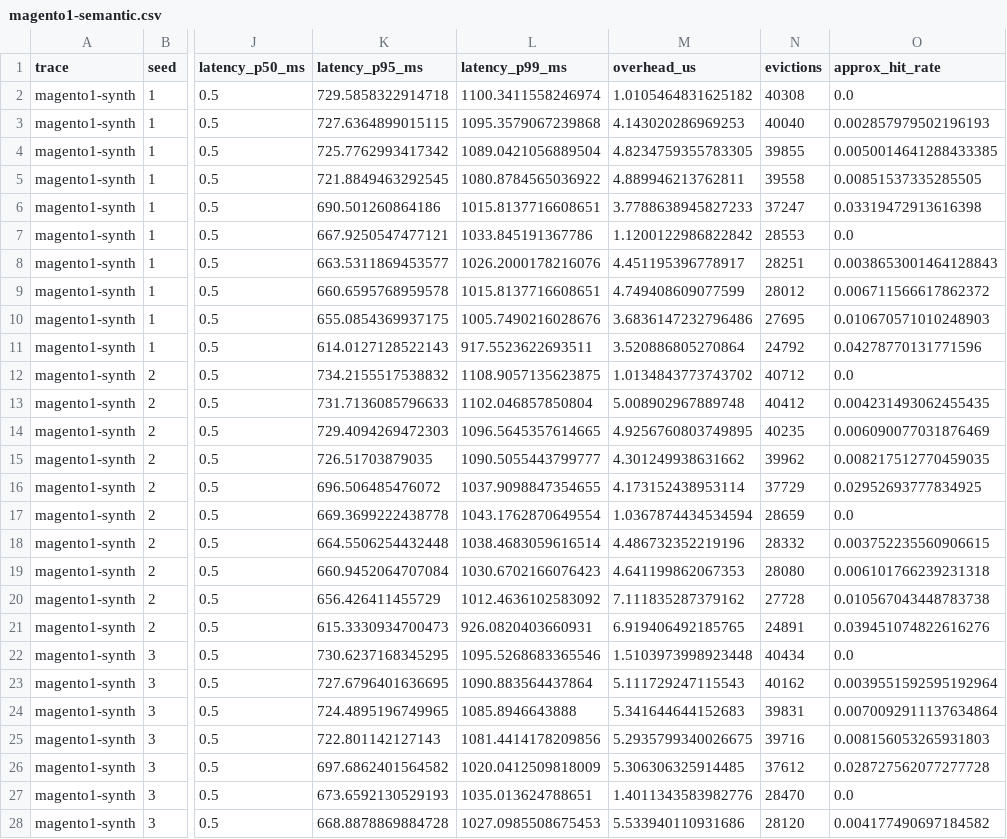
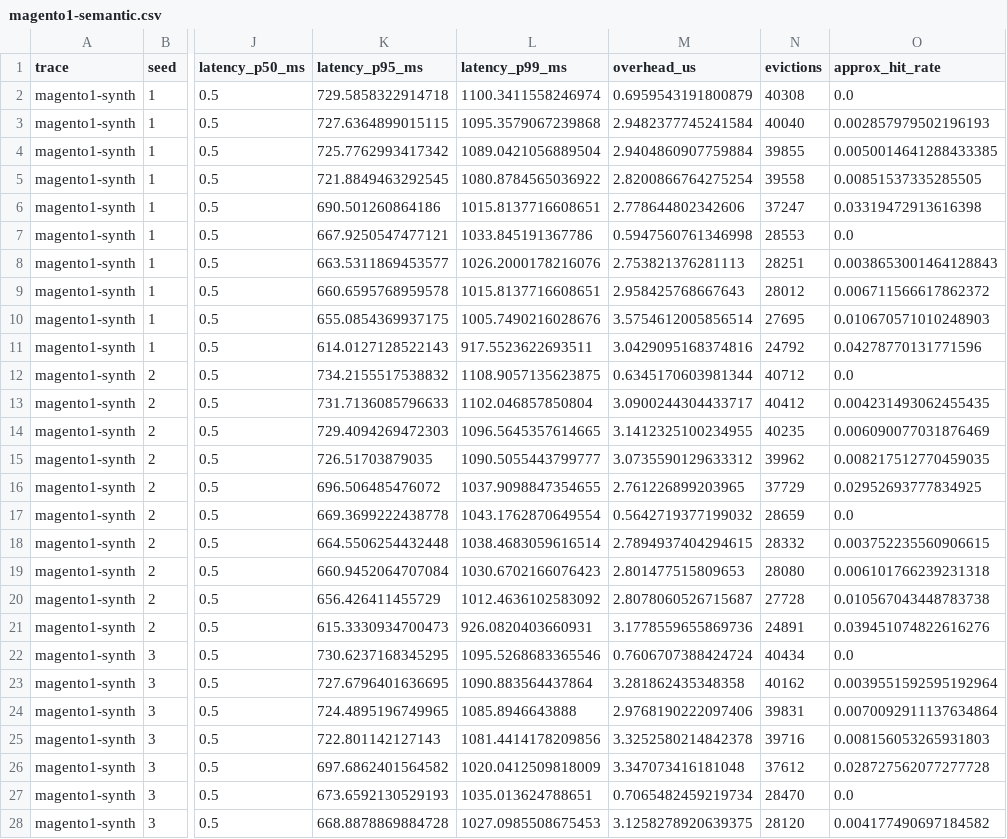
Before and after one commit to w2001-RF/cachbench-magento1, a CSV file: results/magento1-semantic.csv, drawn as a sheet; only a part is shown, gaps mark what is left out; the diff covers the shown part only; the diff names each change by its address in the sheet, - before the commit and + after, or states it on an @@ line.

```diff
--- a/results/magento1-semantic.csv
+++ b/results/magento1-semantic.csv
-M2 (overhead_us): 1.0105464831625182
+M2 (overhead_us): 0.6959543191800879
-M3 (overhead_us): 4.143020286969253
+M3 (overhead_us): 2.9482377745241584
-M4 (overhead_us): 4.8234759355783305
+M4 (overhead_us): 2.9404860907759884
-M5 (overhead_us): 4.889946213762811
+M5 (overhead_us): 2.8200866764275254
-M6 (overhead_us): 3.7788638945827233
+M6 (overhead_us): 2.778644802342606
-M7 (overhead_us): 1.1200122986822842
+M7 (overhead_us): 0.5947560761346998
-M8 (overhead_us): 4.451195396778917
+M8 (overhead_us): 2.753821376281113
-M9 (overhead_us): 4.749408609077599
+M9 (overhead_us): 2.958425768667643
-M10 (overhead_us): 3.6836147232796486
+M10 (overhead_us): 3.5754612005856514
-M11 (overhead_us): 3.520886805270864
+M11 (overhead_us): 3.0429095168374816
-M12 (overhead_us): 1.0134843773743702
+M12 (overhead_us): 0.6345170603981344
-M13 (overhead_us): 5.008902967889748
+M13 (overhead_us): 3.0900244304433717
-M14 (overhead_us): 4.9256760803749895
+M14 (overhead_us): 3.1412325100234955
-M15 (overhead_us): 4.301249938631662
+M15 (overhead_us): 3.0735590129633312
-M16 (overhead_us): 4.173152438953114
+M16 (overhead_us): 2.761226899203965
-M17 (overhead_us): 1.0367874434534594
+M17 (overhead_us): 0.5642719377199032
-M18 (overhead_us): 4.486732352219196
+M18 (overhead_us): 2.7894937404294615
-M19 (overhead_us): 4.641199862067353
+M19 (overhead_us): 2.801477515809653
-M20 (overhead_us): 7.111835287379162
+M20 (overhead_us): 2.8078060526715687
-M21 (overhead_us): 6.919406492185765
+M21 (overhead_us): 3.1778559655869736
-M22 (overhead_us): 1.5103973998923448
+M22 (overhead_us): 0.7606707388424724
-M23 (overhead_us): 5.111729247115543
+M23 (overhead_us): 3.281862435348358
-M24 (overhead_us): 5.341644644152683
+M24 (overhead_us): 2.9768190222097406
-M25 (overhead_us): 5.2935799340026675
+M25 (overhead_us): 3.3252580214842378
-M26 (overhead_us): 5.306306325914485
+M26 (overhead_us): 3.347073416181048
-M27 (overhead_us): 1.4011343583982776
+M27 (overhead_us): 0.7065482459219734
-M28 (overhead_us): 5.533940110931686
+M28 (overhead_us): 3.1258278920639375
```
Also changed, not shown: 23 edited cells elsewhere in this file, results/magento1-baseline.csv, results/magento1-learned.csv, 23 other files.
